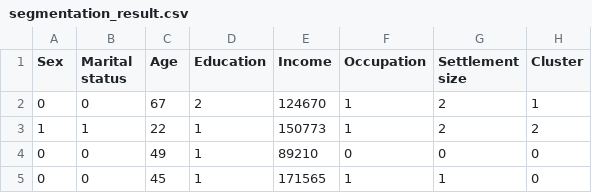
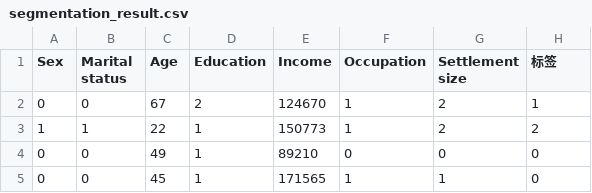
Before and after one commit to Pyxuanhui/MachineLearning, a CSV file: 无监督学习/聚类/K-means/segmentation_result.csv, drawn as a sheet; only a part is shown.

```diff
--- a/无监督学习/聚类/K-means/segmentation_result.csv
+++ b/无监督学习/聚类/K-means/segmentation_result.csv
@@ -1,2 +1,2 @@
-Sex,Marital status,Age,Education,Income,Occupation,Settlement size,Cluster
+Sex,Marital status,Age,Education,Income,Occupation,Settlement size,标签
 0,0,67,2,124670,1,2,1
```
Also changed, not shown: 无监督学习/聚类/K-means/segmentation_pca.csv, 6 other files.
